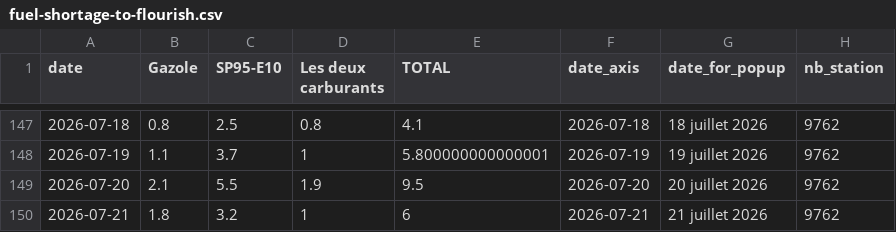
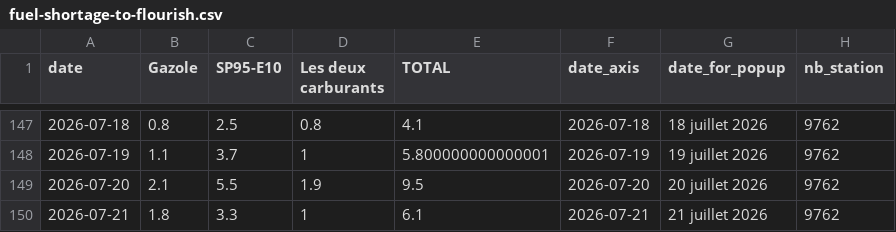
Before and after one commit to mthlht/fuel-price-tracker, a CSV file: data/fuel-shortage-to-flourish.csv, drawn as a sheet; only a part is shown, gaps mark what is left out.

```diff
--- a/data/fuel-shortage-to-flourish.csv
+++ b/data/fuel-shortage-to-flourish.csv
@@ -149,2 +149,2 @@ date,Gazole,SP95-E10,Les deux carburants,TOTAL,date_axis,date_for_popup,nb_stati
 2026-07-20,2.1,5.5,1.9,9.5,2026-07-20,20 juillet 2026,9762
-2026-07-21,1.8,3.2,1,6,2026-07-21,21 juillet 2026,9762
+2026-07-21,1.8,3.3,1,6.1,2026-07-21,21 juillet 2026,9762
```
Also changed, not shown: 4 other files.
